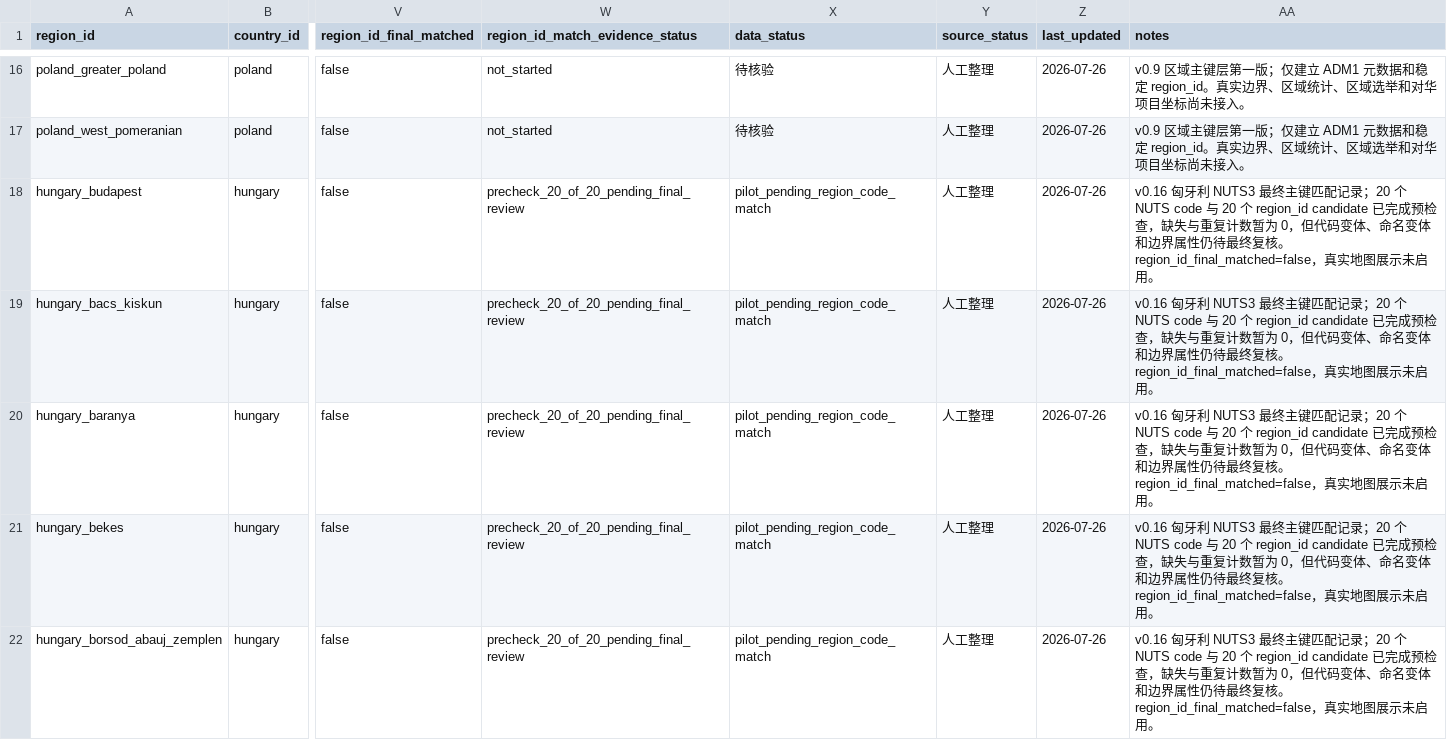
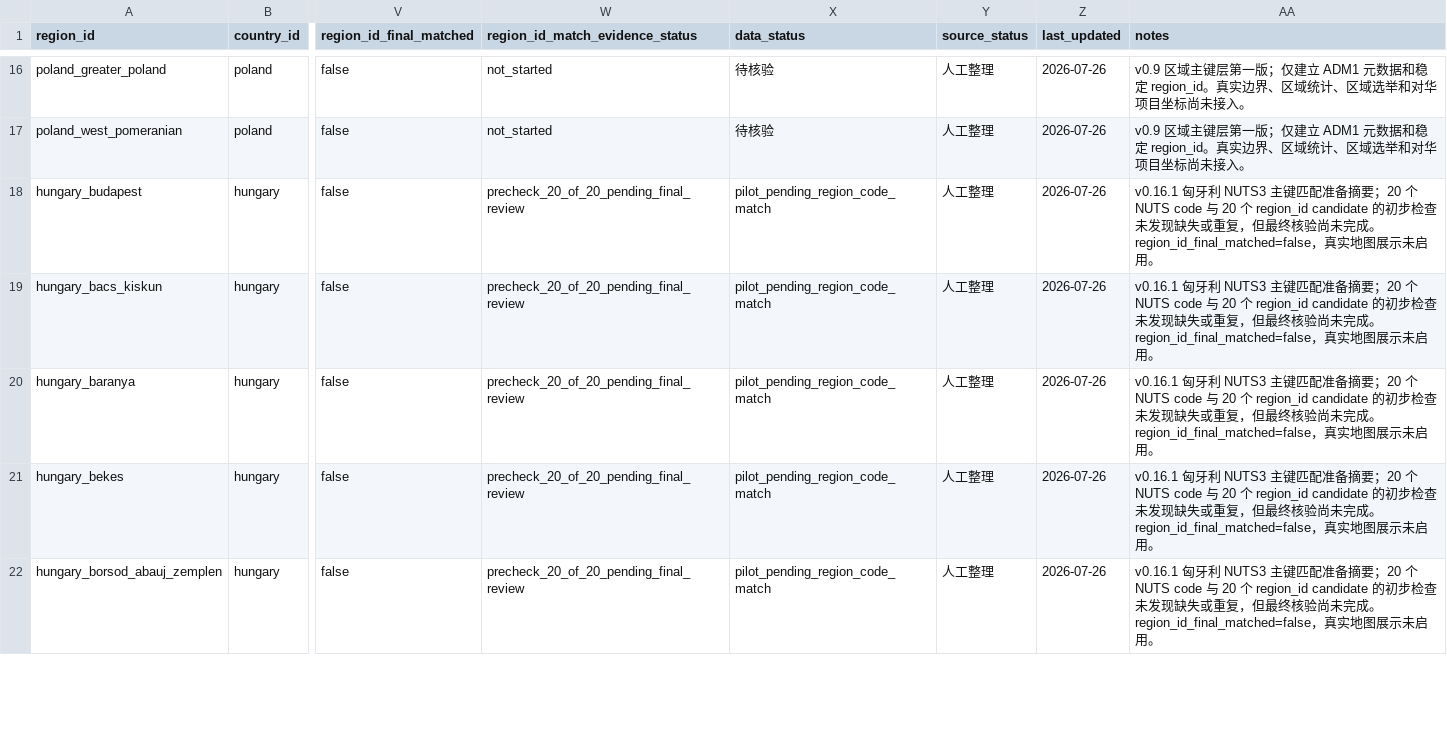
Before and after one commit to hui-sallai/central-europe-political-atlas, a CSV file: public/research-data/regions.csv, drawn as a sheet; only a part is shown, gaps mark what is left out; the diff covers the shown part only; the diff names each change by its address in the sheet, - before the commit and + after, or states it on an @@ line.

Commit message:
feat: summarize Hungary region id readiness

```diff
--- a/public/research-data/regions.csv
+++ b/public/research-data/regions.csv
-AA18:AA22 (notes): v0.16 匈牙利 NUTS3 最终主键匹配记录；20 个 NUTS code 与 20 个 region_id candidate 已完成预检查，缺失与重复计数暂为 0，但代码变体、命名变体和边界属性仍待最终复核。region_id_final_matched=false，真…
+AA18:AA22 (notes): v0.16.1 匈牙利 NUTS3 主键匹配准备摘要；20 个 NUTS code 与 20 个 region_id candidate 的初步检查未发现缺失或重复，但最终核验尚未完成。region_id_final_matched=false，真…
```
Also changed, not shown: 15 edited cells elsewhere in this file, public/research-data/map_layers.csv, public/research-data/methodology_rules.csv, 20 other files.
